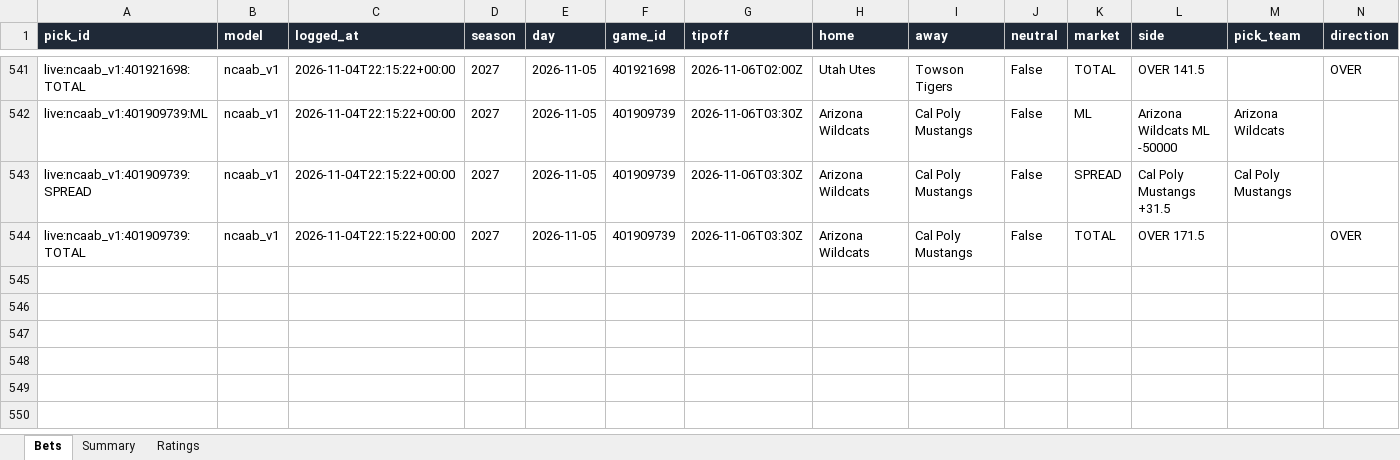
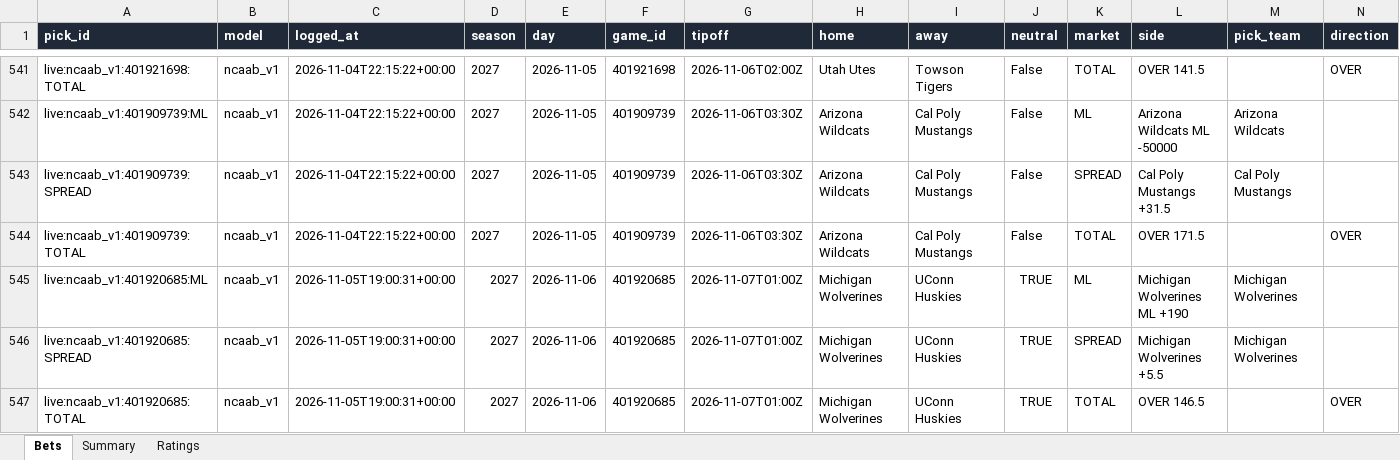
Before and after one commit to colebeasley10-glitch/pm-edge, an Excel workbook: ncaab_grader/data/ncaab_paper_bets.xlsx, sheet Bets, drawn as a sheet; only a part is shown, gaps mark what is left out; values as stored, in another font and other column widths than the file's, no borders; rows hold the shown columns only; the diff names each change by its address in the sheet, - before the commit and + after, or states it on an @@ line.

Commit message:
NCAAB model round [skip ci]

```diff
--- a/ncaab_grader/data/ncaab_paper_bets.xlsx (sheet Bets)
+++ b/ncaab_grader/data/ncaab_paper_bets.xlsx (sheet Bets)
+row 545: live:ncaab_v1:401920685:ML | ncaab_v1 | 2026-11-05T19:00:31+00:00 | 2027 | 2026-11-06 | 401920685 | 2026-11-07T01:00Z | Michigan Wolverines | UConn Huskies | TRUE | ML | Michigan Wolverines ML +190 | Michigan Wolverines
+row 546: live:ncaab_v1:401920685:SPREAD | ncaab_v1 | 2026-11-05T19:00:31+00:00 | 2027 | 2026-11-06 | 401920685 | 2026-11-07T01:00Z | Michigan Wolverines | UConn Huskies | TRUE | SPREAD | Michigan Wolverines +5.5 | Michigan Wolverines
+row 547: live:ncaab_v1:401920685:TOTAL | ncaab_v1 | 2026-11-05T19:00:31+00:00 | 2027 | 2026-11-06 | 401920685 | 2026-11-07T01:00Z | Michigan Wolverines | UConn Huskies | TRUE | TOTAL | OVER 146.5 |  | OVER
```
Also changed, not shown: sheet Summary, 3 other files.
